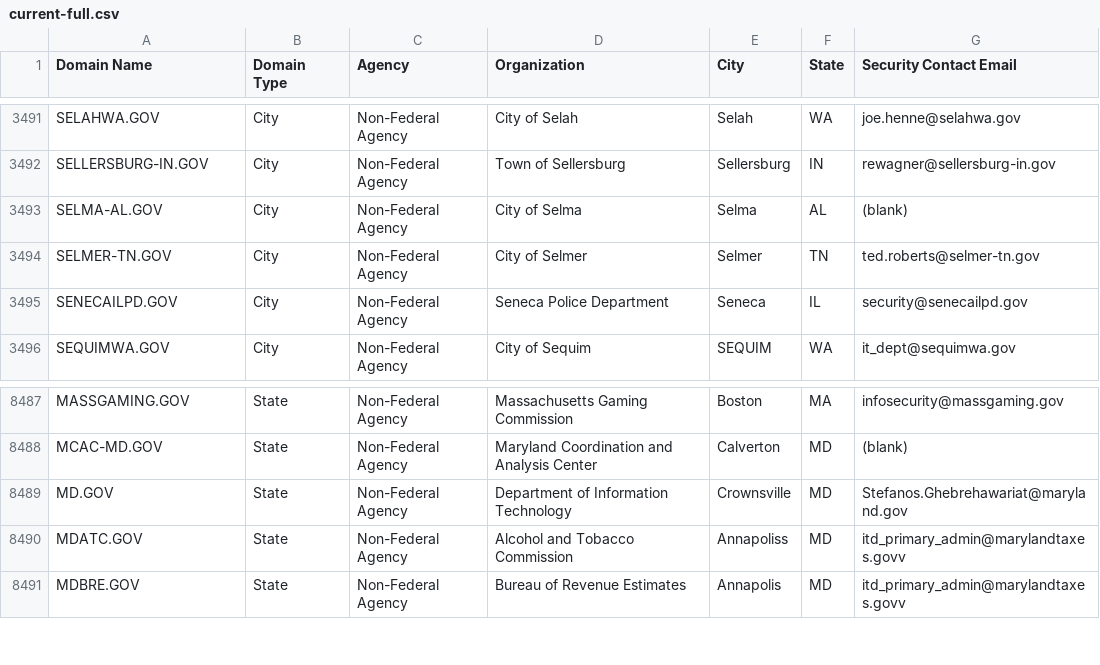
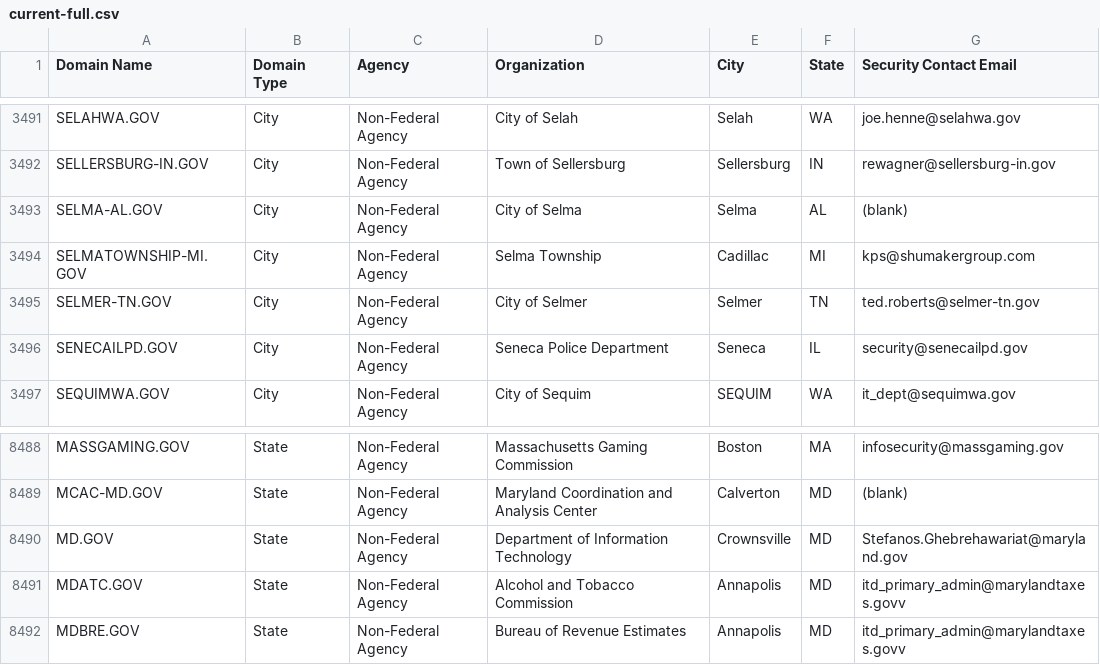
Before and after one commit to cisagov/dotgov-data, a CSV file: current-full.csv, drawn as a sheet; only a part is shown, gaps mark what is left out.

Commit message:
Flat: latest data (2023-08-07T06:10:16.547Z) {   "date": "2023-08-07T06:10:16.547Z",   "files": [     {       "name": "current-full.csv",       "deltaBytes": 93,       "source": "https://domains.dotgov.gov/dotgov-web/publicreports/current-full"     }   ] }

```diff
--- a/current-full.csv
+++ b/current-full.csv
@@ -3493,2 +3493,3 @@ SELLERSBURG-IN.GOV,City,Non-Federal Agency,Town of Sellersburg,Sellersburg,IN,re
 SELMA-AL.GOV,City,Non-Federal Agency,City of Selma,Selma,AL,(blank)
+SELMATOWNSHIP-MI.GOV,City,Non-Federal Agency,Selma Township,Cadillac,MI,kps@shumakergroup.com
 SELMER-TN.GOV,City,Non-Federal Agency,City of Selmer,Selmer,TN,ted.roberts@selmer-tn.gov
@@ -8489,3 +8490,3 @@ MCAC-MD.GOV,State,Non-Federal Agency,Maryland Coordination and Analysis Center,C
 MD.GOV,State,Non-Federal Agency,Department of Information Technology,Crownsville,MD,Stefanos.Ghebrehawariat@maryland.gov
-MDATC.GOV,State,Non-Federal Agency,Alcohol and Tobacco Commission,Annapoliss,MD,itd_primary_admin@marylandtaxes.govv
+MDATC.GOV,State,Non-Federal Agency,Alcohol and Tobacco Commission,Annapolis,MD,itd_primary_admin@marylandtaxes.govv
 MDBRE.GOV,State,Non-Federal Agency,Bureau of Revenue Estimates,Annapolis,MD,itd_primary_admin@marylandtaxes.govv
```
